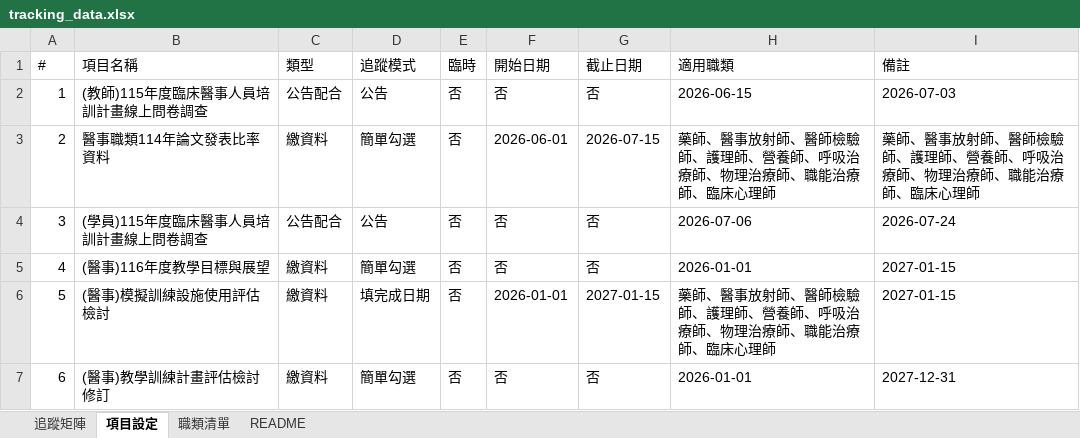
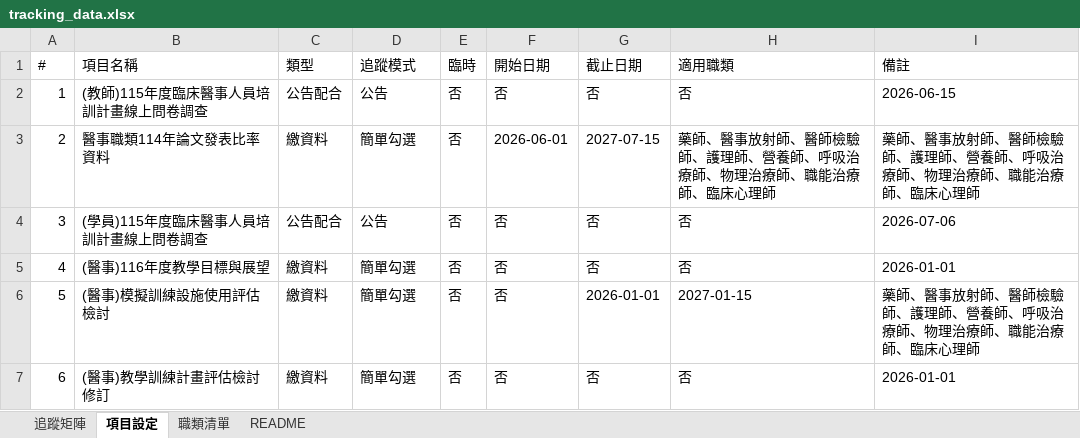
Before and after one commit to jmmvudci/teaching-tracking, an Excel workbook: tracking_data.xlsx, sheet 項目設定, drawn as a sheet; values as stored, in another font and other column widths than the file's, no borders; the diff names each change by its address in the sheet, - before the commit and + after, or states it on an @@ line.

```diff
--- a/tracking_data.xlsx (sheet 項目設定)
+++ b/tracking_data.xlsx (sheet 項目設定)
-H2 (適用職類): 2026-06-15
+H2 (適用職類): 否
-I2 (備註): 2026-07-03
+I2 (備註): 2026-06-15
-G3 (截止日期): 2026-07-15
+G3 (截止日期): 2027-07-15
-H4 (適用職類): 2026-07-06
+H4 (適用職類): 否
-I4 (備註): 2026-07-24
+I4 (備註): 2026-07-06
-H5 (適用職類): 2026-01-01
+H5 (適用職類): 否
-I5 (備註): 2027-01-15
+I5 (備註): 2026-01-01
-D6 (追蹤模式): 填完成日期
+D6 (追蹤模式): 簡單勾選
-F6 (開始日期): 2026-01-01
+F6 (開始日期): 否
-G6 (截止日期): 2027-01-15
+G6 (截止日期): 2026-01-01
-H6 (適用職類): 藥師、醫事放射師、醫師檢驗師、護理師、營養師、呼吸治療師、物理治療師、職能治療師、臨床心理師
+H6 (適用職類): 2027-01-15
-I6 (備註): 2027-01-15
+I6 (備註): 藥師、醫事放射師、醫師檢驗師、護理師、營養師、呼吸治療師、物理治療師、職能治療師、臨床心理師
-H7 (適用職類): 2026-01-01
+H7 (適用職類): 否
-I7 (備註): 2027-12-31
+I7 (備註): 2026-01-01
```
Also changed, not shown: sheet 追蹤矩陣, sheet README.
